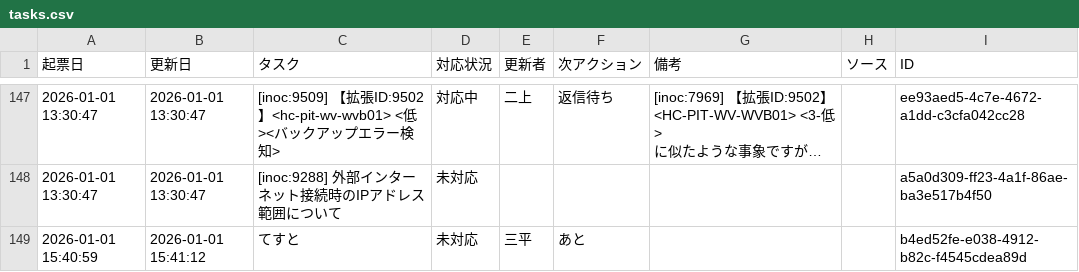
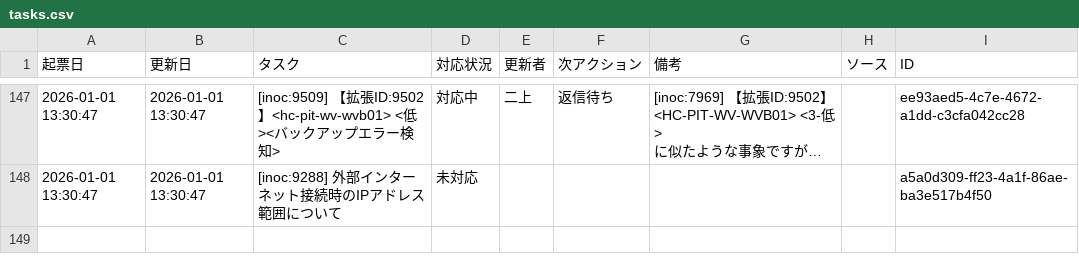
Before and after one commit to weakest4me/taskboard-streamlit, a CSV file: tasks.csv, drawn as a sheet; only a part is shown, gaps mark what is left out; long unchanged cells end in …; the diff names each change by its address in the sheet, - before the commit and + after, or states it on an @@ line.

Commit message:
Update tasks.csv from Streamlit app (2026-01-01 15:41:32 JST)

```diff
--- a/tasks.csv
+++ b/tasks.csv
-row 149: 2026-01-01 15:40:59 | 2026-01-01 15:41:12 | てすと | 未対応 | 三平 | あと |  |  | b4ed52fe-e038-4912-b82c-f4545cdea89d
```
